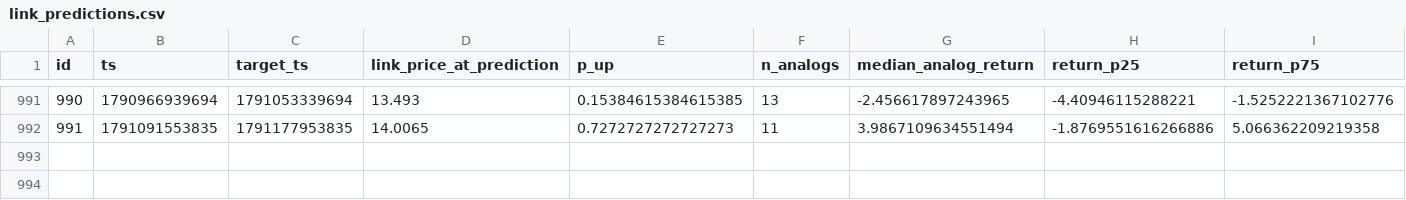
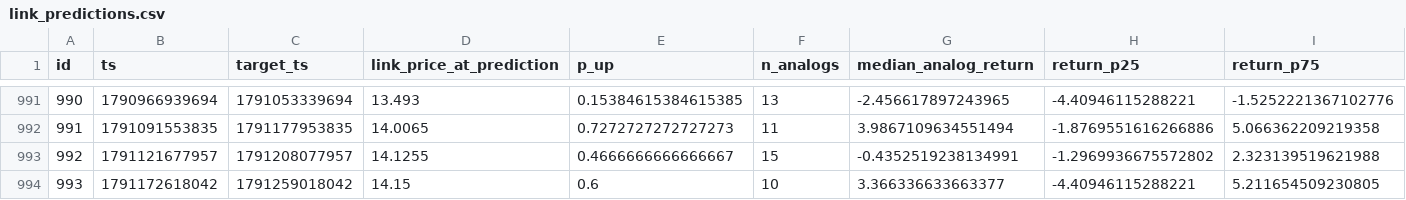
Before and after one commit to quiquandon-oss/PulseWorkerV2, a CSV file: data-exports/link_predictions.csv, drawn as a sheet; only a part is shown, gaps mark what is left out; rows hold the shown columns only; the diff names each change by its address in the sheet, - before the commit and + after, or states it on an @@ line.

```diff
--- a/data-exports/link_predictions.csv
+++ b/data-exports/link_predictions.csv
+row 993: 992 | 1791121677957 | 1791208077957 | 14.1255 | 0.4666666666666667 | 15 | -0.4352519238134991 | -1.2969936675572802 | 2.323139519621988
+row 994: 993 | 1791172618042 | 1791259018042 | 14.15 | 0.6 | 10 | 3.366336633663377 | -4.40946115288221 | 5.211654509230805
```
Also changed, not shown: data-exports/btc_predictions.csv, data-exports/challenger_predictions.csv, 3 other files.
